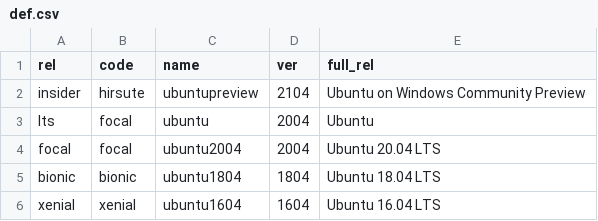
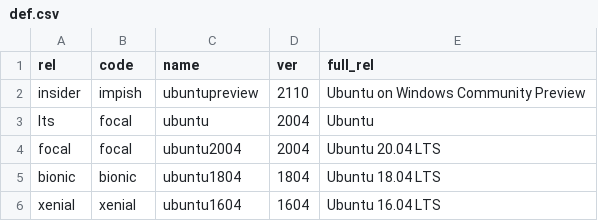
Before and after one commit to canonical/ubuntu-cooker, a CSV file: def.csv, drawn as a sheet.

Commit message:
COmmunity Preview Update to version impish

```diff
--- a/def.csv
+++ b/def.csv
@@ -1,3 +1,3 @@
 rel,code,name,ver,full_rel
-insider,hirsute,ubuntupreview,2104,Ubuntu on Windows Community Preview
+insider,impish,ubuntupreview,2110,Ubuntu on Windows Community Preview
 lts,focal,ubuntu,2004,Ubuntu
```
